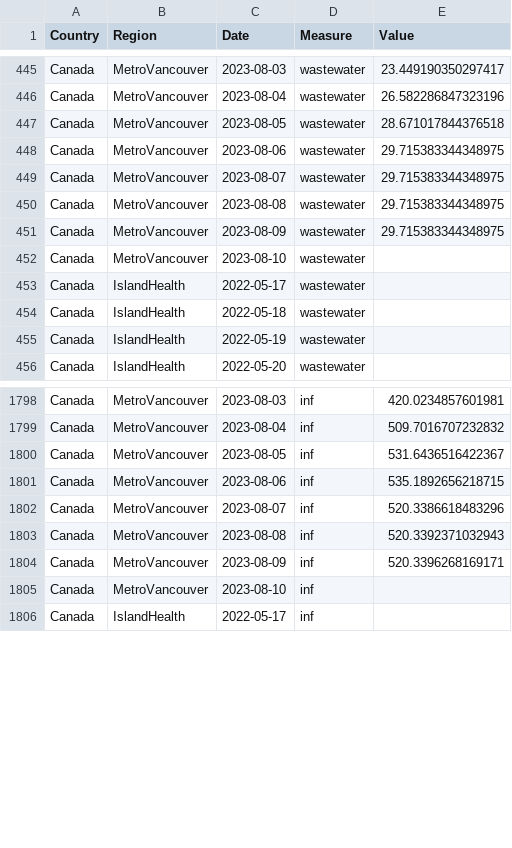
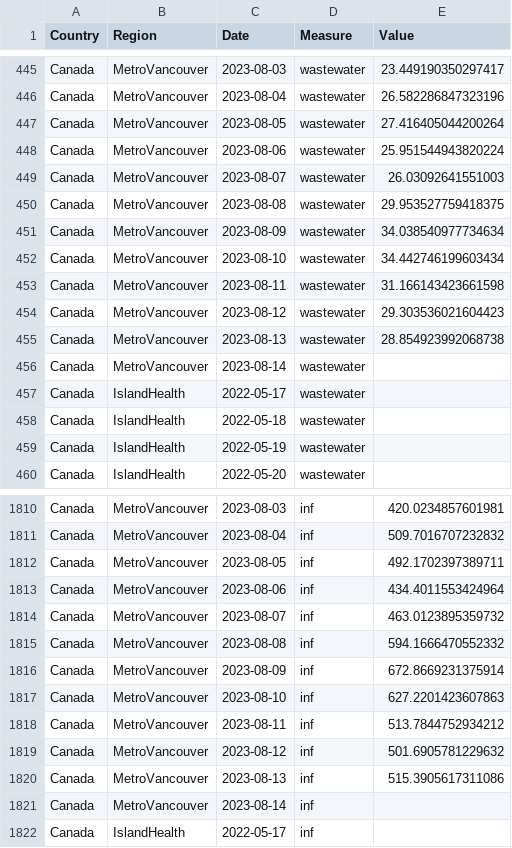
Before and after one commit to necsi/WHN-Wastewater-Code, a CSV file: Canada_cleaned.csv, drawn as a sheet; only a part is shown, gaps mark what is left out; the diff covers the shown part only.

```diff
--- a/Canada_cleaned.csv
+++ b/Canada_cleaned.csv
@@ -446,8 +446,12 @@ Canada,MetroVancouver,2023-08-03,wastewater,23.449190350297417
 Canada,MetroVancouver,2023-08-04,wastewater,26.582286847323196
-Canada,MetroVancouver,2023-08-05,wastewater,28.671017844376518
-Canada,MetroVancouver,2023-08-06,wastewater,29.715383344348975
-Canada,MetroVancouver,2023-08-07,wastewater,29.715383344348975
-Canada,MetroVancouver,2023-08-08,wastewater,29.715383344348975
-Canada,MetroVancouver,2023-08-09,wastewater,29.715383344348975
-Canada,MetroVancouver,2023-08-10,wastewater,
+Canada,MetroVancouver,2023-08-05,wastewater,27.416405044200264
+Canada,MetroVancouver,2023-08-06,wastewater,25.951544943820224
+Canada,MetroVancouver,2023-08-07,wastewater,26.03092641551003
+Canada,MetroVancouver,2023-08-08,wastewater,29.953527759418375
+Canada,MetroVancouver,2023-08-09,wastewater,34.038540977734634
+Canada,MetroVancouver,2023-08-10,wastewater,34.442746199603434
+Canada,MetroVancouver,2023-08-11,wastewater,31.166143423661598
+Canada,MetroVancouver,2023-08-12,wastewater,29.303536021604423
+Canada,MetroVancouver,2023-08-13,wastewater,28.854923992068738
+Canada,MetroVancouver,2023-08-14,wastewater,
 Canada,IslandHealth,2022-05-17,wastewater,
@@ -1799,8 +1811,12 @@ Canada,MetroVancouver,2023-08-03,inf,420.0234857601981
 Canada,MetroVancouver,2023-08-04,inf,509.7016707232832
-Canada,MetroVancouver,2023-08-05,inf,531.6436516422367
-Canada,MetroVancouver,2023-08-06,inf,535.1892656218715
-Canada,MetroVancouver,2023-08-07,inf,520.3386618483296
-Canada,MetroVancouver,2023-08-08,inf,520.3392371032943
-Canada,MetroVancouver,2023-08-09,inf,520.3396268169171
-Canada,MetroVancouver,2023-08-10,inf,
+Canada,MetroVancouver,2023-08-05,inf,492.1702397389711
+Canada,MetroVancouver,2023-08-06,inf,434.4011553424964
+Canada,MetroVancouver,2023-08-07,inf,463.0123895359732
+Canada,MetroVancouver,2023-08-08,inf,594.1666470552332
+Canada,MetroVancouver,2023-08-09,inf,672.8669231375914
+Canada,MetroVancouver,2023-08-10,inf,627.2201423607863
+Canada,MetroVancouver,2023-08-11,inf,513.7844752934212
+Canada,MetroVancouver,2023-08-12,inf,501.6905781229632
+Canada,MetroVancouver,2023-08-13,inf,515.3905617311086
+Canada,MetroVancouver,2023-08-14,inf,
 Canada,IslandHealth,2022-05-17,inf,
```
Also changed, not shown: 16 added rows and 4 edited cells elsewhere in this file, Canada/BC_estimate_infections.csv, 1 other file.
